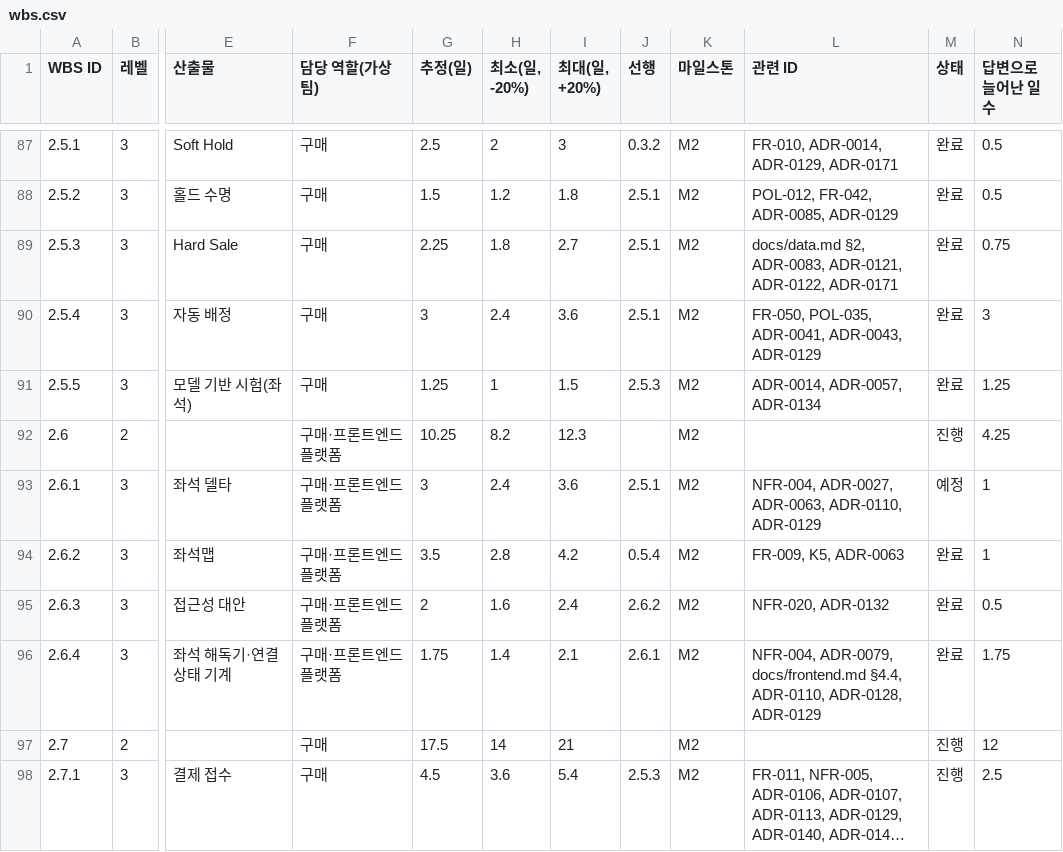
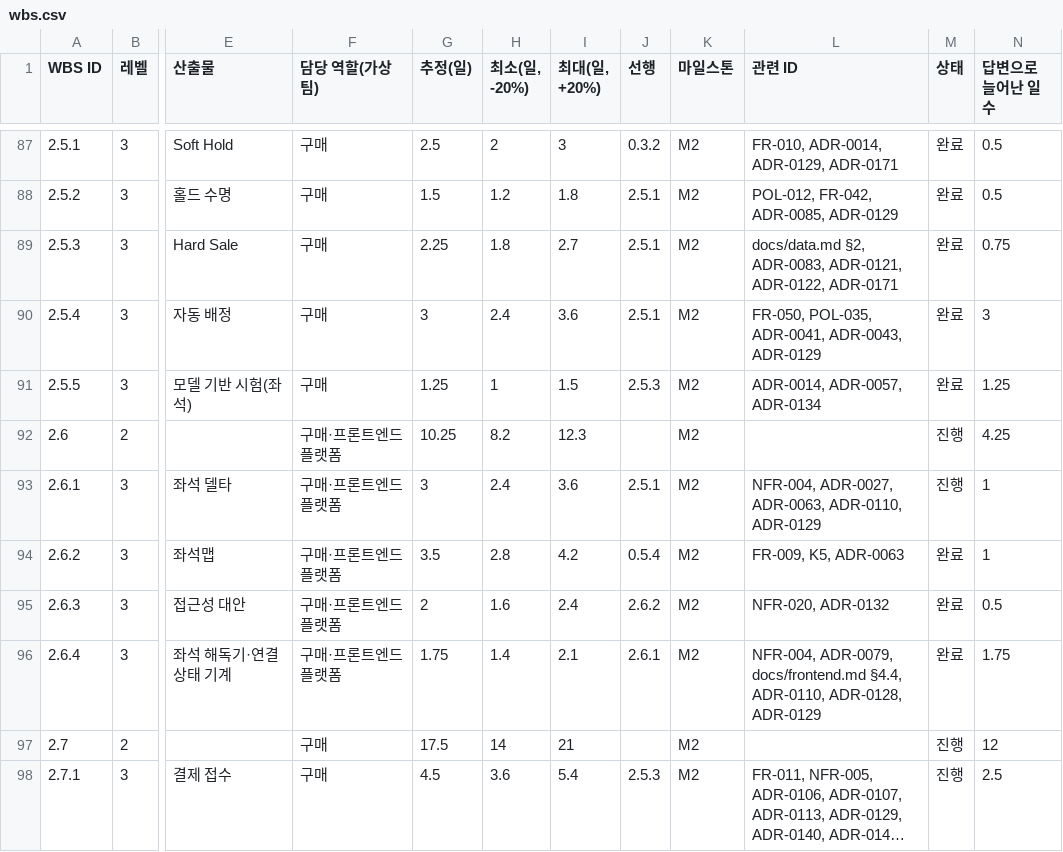
Before and after one commit to peaket/peaket, a CSV file: docs/wbs/wbs.csv, drawn as a sheet; only a part is shown, gaps mark what is left out; long unchanged cells end in …; the diff names each change by its address in the sheet, - before the commit and + after, or states it on an @@ line.

```diff
--- a/docs/wbs/wbs.csv
+++ b/docs/wbs/wbs.csv
-M93 (상태): 예정
+M93 (상태): 진행
```
Also changed, not shown: 5 other files.
